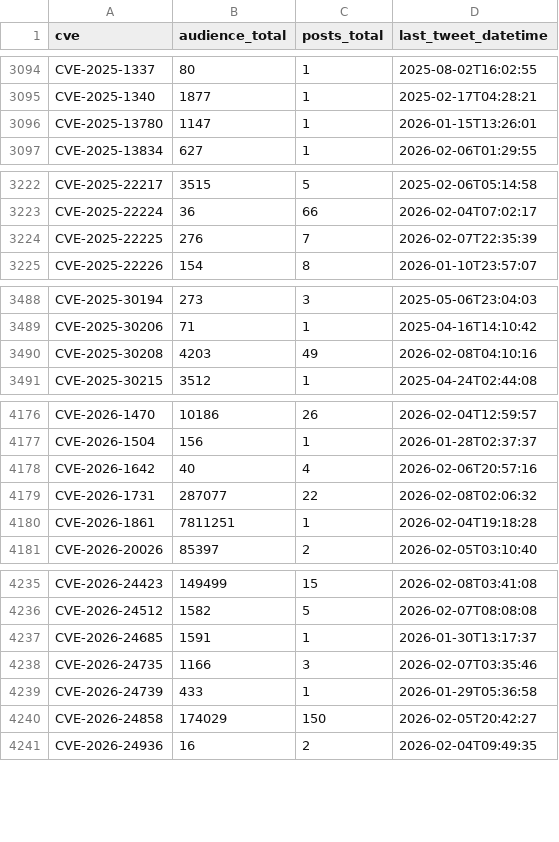
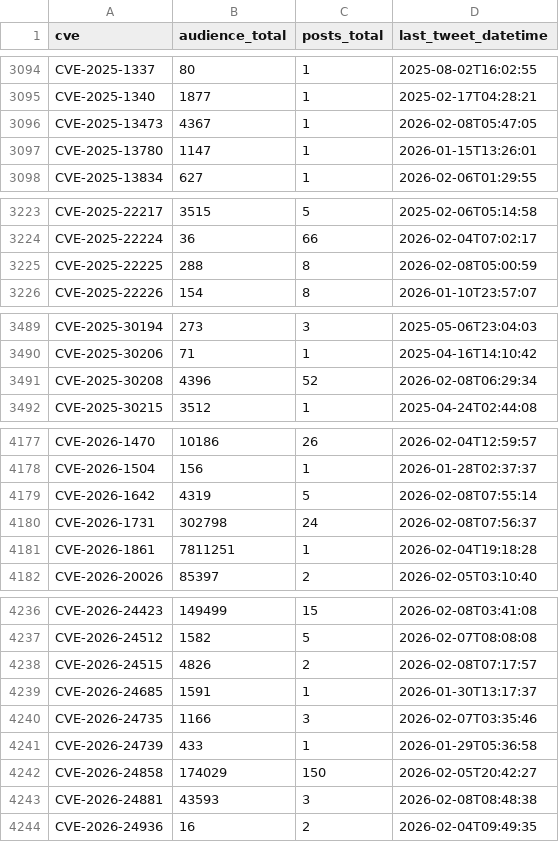
Before and after one commit to Superoldman96/cves_data_intelligence, a CSV file: social_media/x/tweet_cves_resumo.csv, drawn as a sheet; only a part is shown, gaps mark what is left out; the diff covers the shown part only.

Commit message:
New Tweets Addeds

```diff
--- a/social_media/x/tweet_cves_resumo.csv
+++ b/social_media/x/tweet_cves_resumo.csv
@@ -3095,2 +3095,3 @@ CVE-2025-1337,80,1,2025-08-02T16:02:55
 CVE-2025-1340,1877,1,2025-02-17T04:28:21
+CVE-2025-13473,4367,1,2026-02-08T05:47:05
 CVE-2025-13780,1147,1,2026-01-15T13:26:01
@@ -3223,3 +3224,3 @@ CVE-2025-22217,3515,5,2025-02-06T05:14:58
 CVE-2025-22224,36,66,2026-02-04T07:02:17
-CVE-2025-22225,276,7,2026-02-07T22:35:39
+CVE-2025-22225,288,8,2026-02-08T05:00:59
 CVE-2025-22226,154,8,2026-01-10T23:57:07
@@ -3489,3 +3490,3 @@ CVE-2025-30194,273,3,2025-05-06T23:04:03
 CVE-2025-30206,71,1,2025-04-16T14:10:42
-CVE-2025-30208,4203,49,2026-02-08T04:10:16
+CVE-2025-30208,4396,52,2026-02-08T06:29:34
 CVE-2025-30215,3512,1,2025-04-24T02:44:08
@@ -4177,4 +4178,4 @@ CVE-2026-1470,10186,26,2026-02-04T12:59:57
 CVE-2026-1504,156,1,2026-01-28T02:37:37
-CVE-2026-1642,40,4,2026-02-06T20:57:16
-CVE-2026-1731,287077,22,2026-02-08T02:06:32
+CVE-2026-1642,4319,5,2026-02-08T07:55:14
+CVE-2026-1731,302798,24,2026-02-08T07:56:37
 CVE-2026-1861,7811251,1,2026-02-04T19:18:28
@@ -4236,2 +4237,3 @@ CVE-2026-24423,149499,15,2026-02-08T03:41:08
 CVE-2026-24512,1582,5,2026-02-07T08:08:08
+CVE-2026-24515,4826,2,2026-02-08T07:17:57
 CVE-2026-24685,1591,1,2026-01-30T13:17:37
@@ -4240,2 +4242,3 @@ CVE-2026-24739,433,1,2026-01-29T05:36:58
 CVE-2026-24858,174029,150,2026-02-05T20:42:27
+CVE-2026-24881,43593,3,2026-02-08T08:48:38
 CVE-2026-24936,16,2,2026-02-04T09:49:35
```
Also changed, not shown: 9 edited cells elsewhere in this file, 10 other files.
